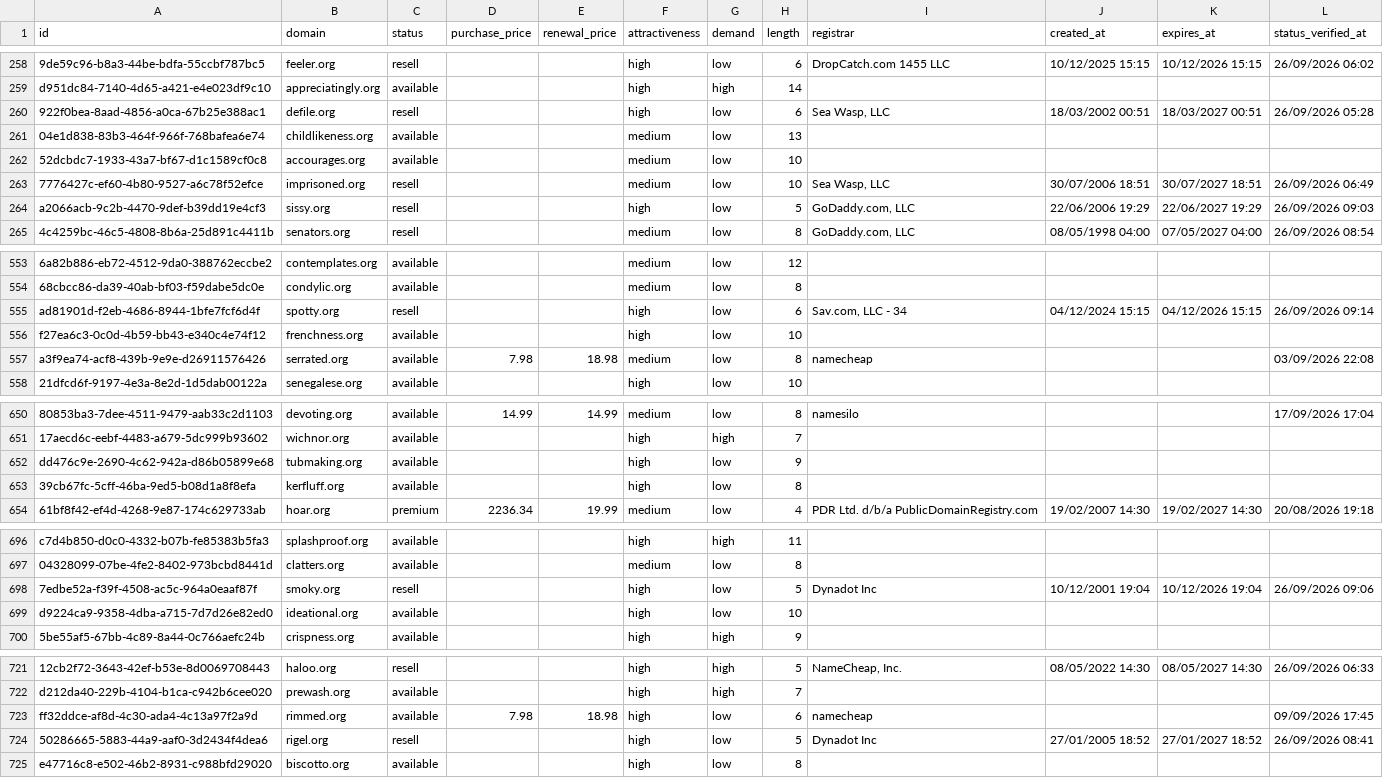
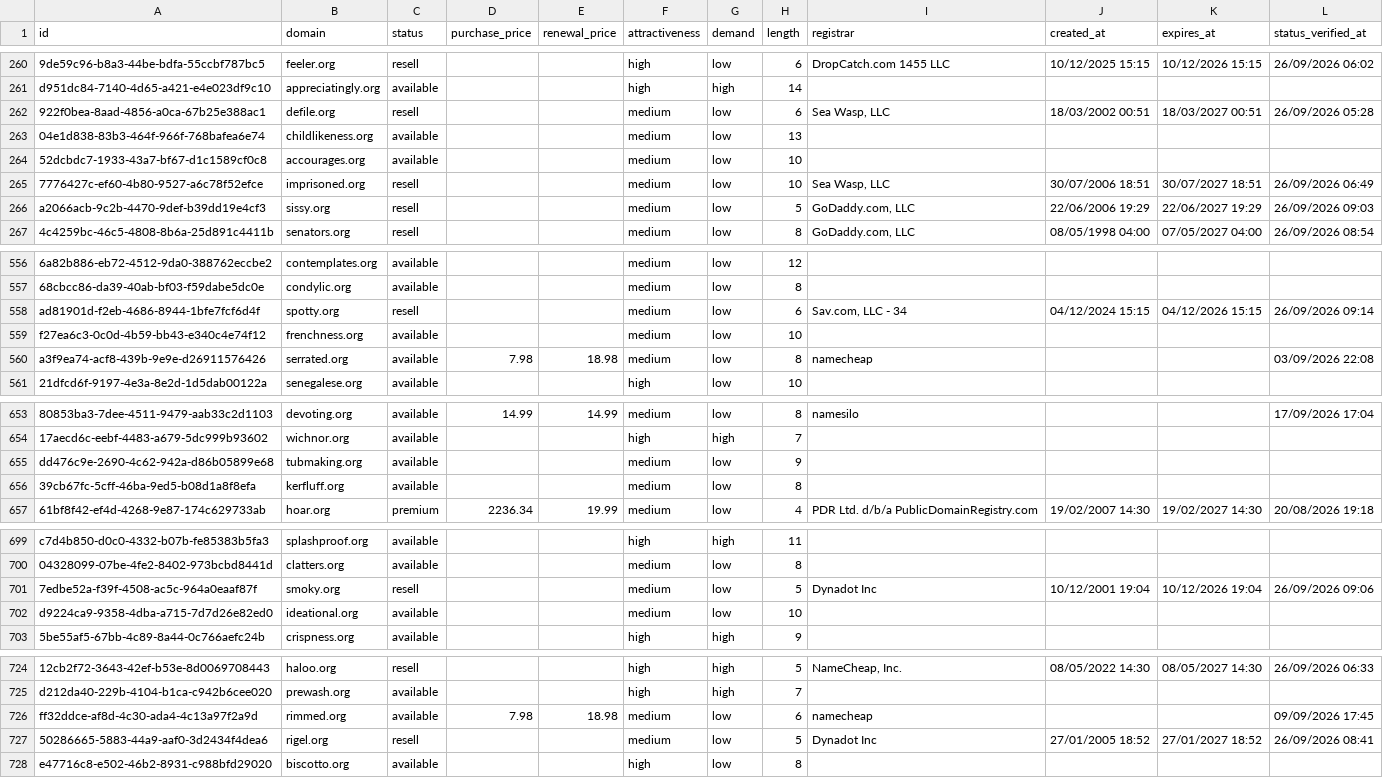
Before and after one commit to UniqueDomains/org-oneword-domains, a CSV file: org.csv, drawn as a sheet; only a part is shown, gaps mark what is left out; addresses are those after the commit; the diff covers the shown part only; the diff names each change by its address in the sheet, - before the commit and + after, or states it on an @@ line.

```diff
--- a/org.csv
+++ b/org.csv
-F262 (attractiveness): high
+F262 (attractiveness): medium
-F266 (attractiveness): high
+F266 (attractiveness): medium
-F558:F559 (attractiveness): high
+F558:F559 (attractiveness): medium
-F655:F656 (attractiveness): high
+F655:F656 (attractiveness): medium
-F701:F702 (attractiveness): high
+F701:F702 (attractiveness): medium
-F726:F727 (attractiveness): high
+F726:F727 (attractiveness): medium
```
Also changed, not shown: 3 added rows, 3 removed rows and 43 edited cells elsewhere in this file, 4 other files.
